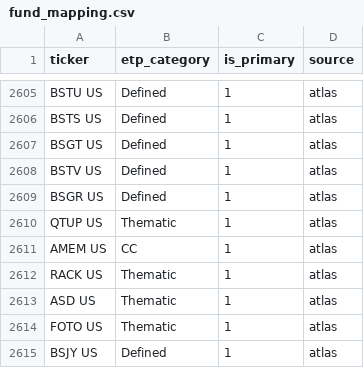
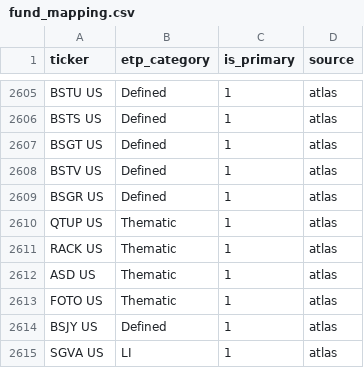
Before and after one commit to the-atlas-protocol/rexfinhub, a CSV file: config/rules/fund_mapping.csv, drawn as a sheet; only a part is shown, gaps mark what is left out; the shorter side is filled out with more unchanged rows; the diff names each change by its address in the sheet, - before the commit and + after, or states it on an @@ line.

```diff
--- a/config/rules/fund_mapping.csv
+++ b/config/rules/fund_mapping.csv
-row 2611: AMEM US | CC | 1 | atlas
```
Also changed, not shown: config/rules/exclusions.csv, 3 other files.
